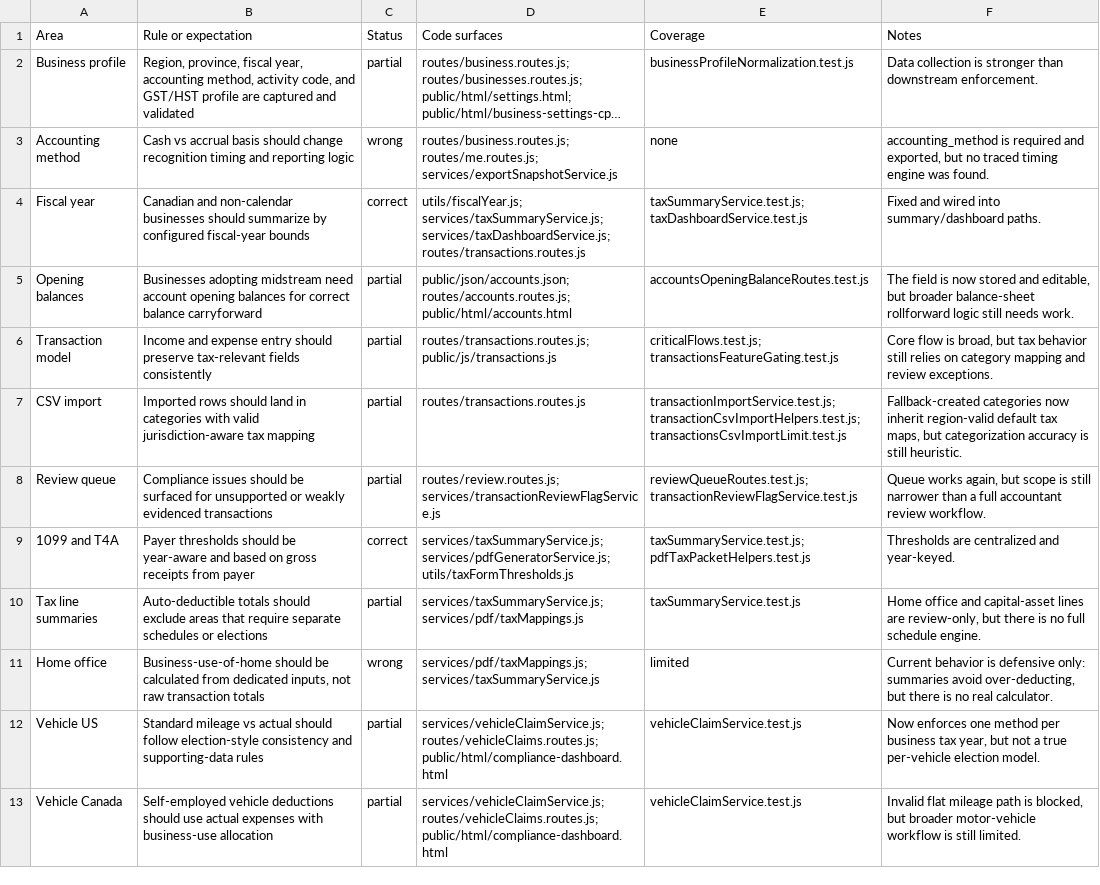
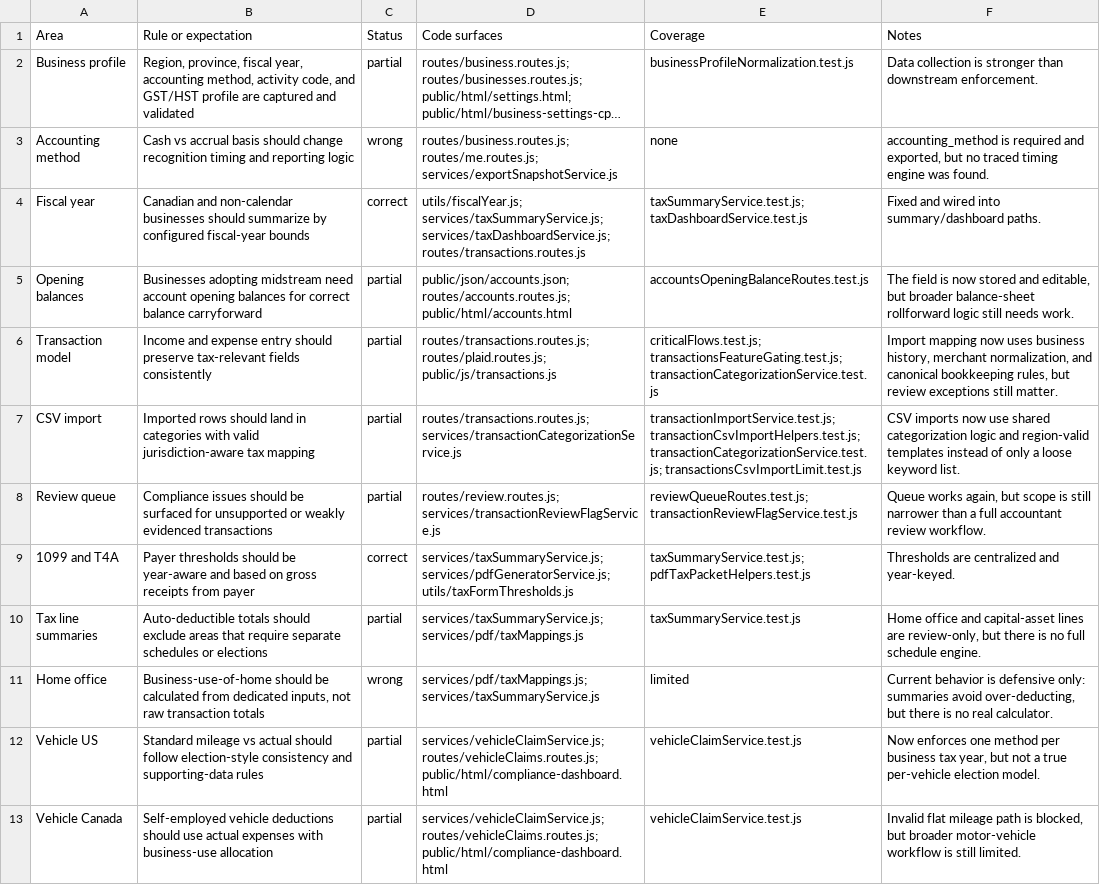
Before and after one commit to Emanuel628/InEx-Ledger.2.0, a CSV file: Docs/CPA_CODEBASE_AUDIT_MATRIX.csv, drawn as a sheet; only a part is shown; long unchanged cells end in ….

Commit message:
Improve import transaction categorization

```diff
--- a/Docs/CPA_CODEBASE_AUDIT_MATRIX.csv
+++ b/Docs/CPA_CODEBASE_AUDIT_MATRIX.csv
@@ -5,4 +5,4 @@ Fiscal year,"Canadian and non-calendar businesses should summarize by configured
 Opening balances,"Businesses adopting midstream need account opening balances for correct balance carryforward",partial,"public/json/accounts.json; routes/accounts.routes.js; public/html/accounts.html",accountsOpeningBalanceRoutes.test.js,"The field is now stored and editable, but broader balance-sheet rollforward logic still needs work."
-Transaction model,"Income and expense entry should preserve tax-relevant fields consistently",partial,"routes/transactions.routes.js; public/js/transactions.js","criticalFlows.test.js; transactionsFeatureGating.test.js","Core flow is broad, but tax behavior still relies on category mapping and review exceptions."
-CSV import,"Imported rows should land in categories with valid jurisdiction-aware tax mapping",partial,routes/transactions.routes.js,"transactionImportService.test.js; transactionCsvImportHelpers.test.js; transactionsCsvImportLimit.test.js","Fallback-created categories now inherit region-valid default tax maps, but categorization accuracy is still heuristic."
+Transaction model,"Income and expense entry should preserve tax-relevant fields consistently",partial,"routes/transactions.routes.js; routes/plaid.routes.js; public/js/transactions.js","criticalFlows.test.js; transactionsFeatureGating.test.js; transactionCategorizationService.test.js","Import mapping now uses business history, merchant normalization, and canonical bookkeeping rules, but review exceptions still matter."
+CSV import,"Imported rows should land in categories with valid jurisdiction-aware tax mapping",partial,"routes/transactions.routes.js; services/transactionCategorizationService.js","transactionImportService.test.js; transactionCsvImportHelpers.test.js; transactionCategorizationService.test.js; transactionsCsvImportLimit.test.js","CSV imports now use shared categorization logic and region-valid templates instead of only a loose keyword list."
 Review queue,"Compliance issues should be surfaced for unsupported or weakly evidenced transactions",partial,"routes/review.routes.js; services/transactionReviewFlagService.js","reviewQueueRoutes.test.js; transactionReviewFlagService.test.js","Queue works again, but scope is still narrower than a full accountant review workflow."
```
Also changed, not shown: 6 other files.
